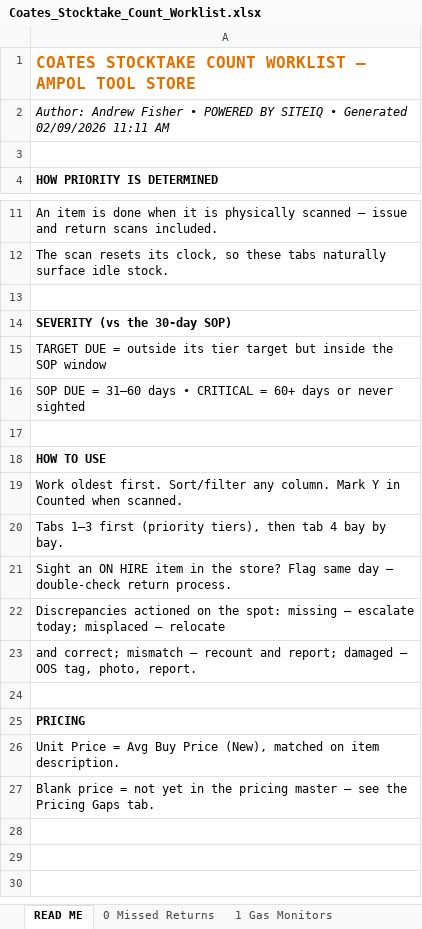
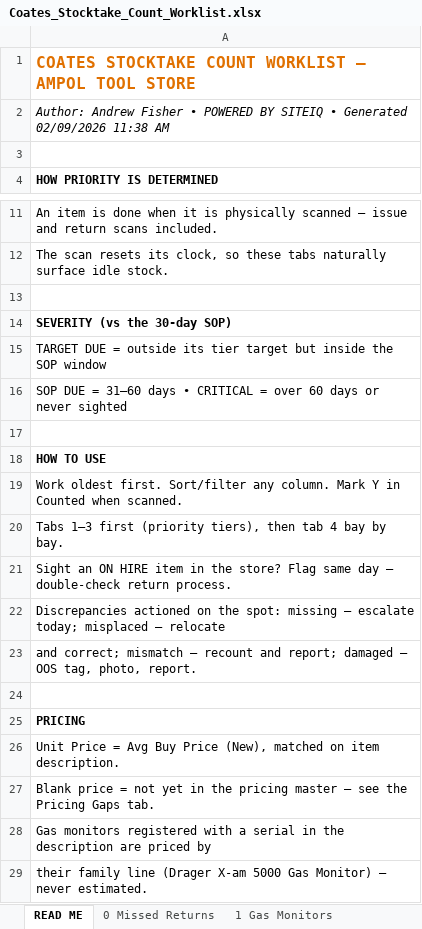
Before and after one commit to tatts29-svg/fish, an Excel workbook: 02_Ampol_Reporting_Suite/Reports/2026-09-02/Stocktake/Coates_Stocktake_Count_Worklist.xlsx, sheet READ ME, drawn as a sheet; only a part is shown, gaps mark what is left out; values as stored, in another font and other column widths than the file's, no borders; the diff names each change by its address in the sheet, - before the commit and + after, or states it on an @@ line.

```diff
--- a/02_Ampol_Reporting_Suite/Reports/2026-09-02/Stocktake/Coates_Stocktake_Count_Worklist.xlsx (sheet READ ME)
+++ b/02_Ampol_Reporting_Suite/Reports/2026-09-02/Stocktake/Coates_Stocktake_Count_Worklist.xlsx (sheet READ ME)
-A2: …Generated 02/09/2026 11:11 AM
+A2: …Generated 02/09/2026 11:38 AM
-A16: …CRITICAL = 60+ days or…
+A16: …CRITICAL = over 60 days or…
+row 28: Gas monitors registered with a serial in the description are priced by
+row 29: their family line (Drager X-am 5000 Gas Monitor) – never estimated.
```
Also changed, not shown: sheet Pricing Gaps, sheet 5 On-Hire Verify, sheet 4 Store Walk, sheet 1 Gas Monitors, 8 other files.
